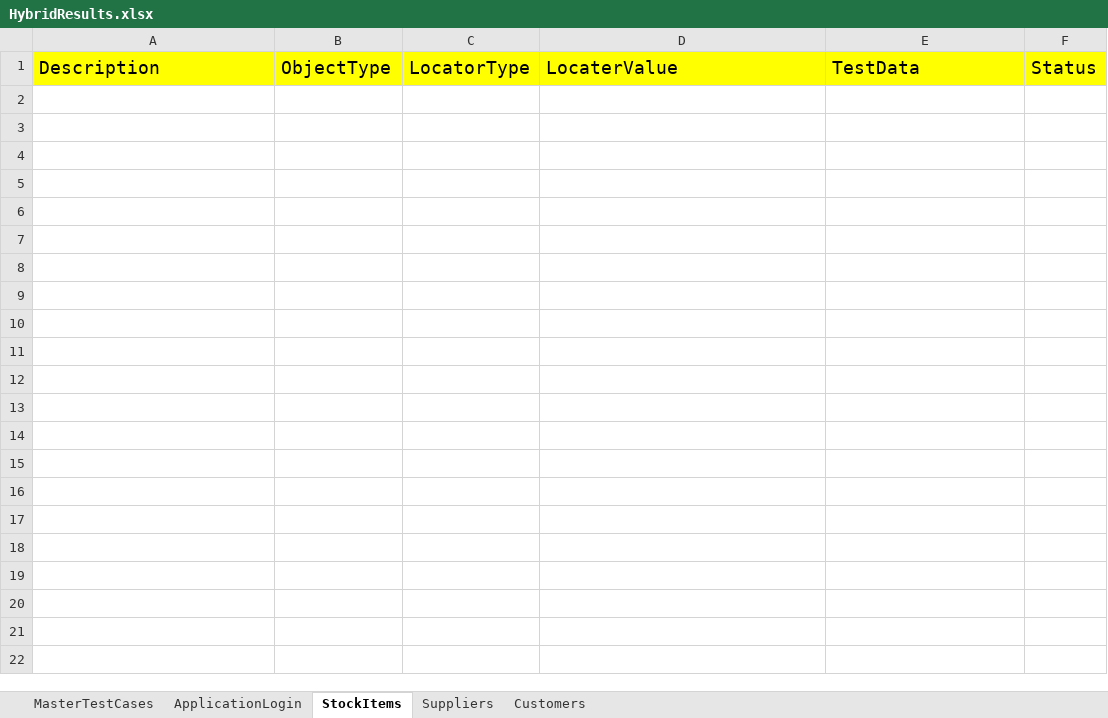
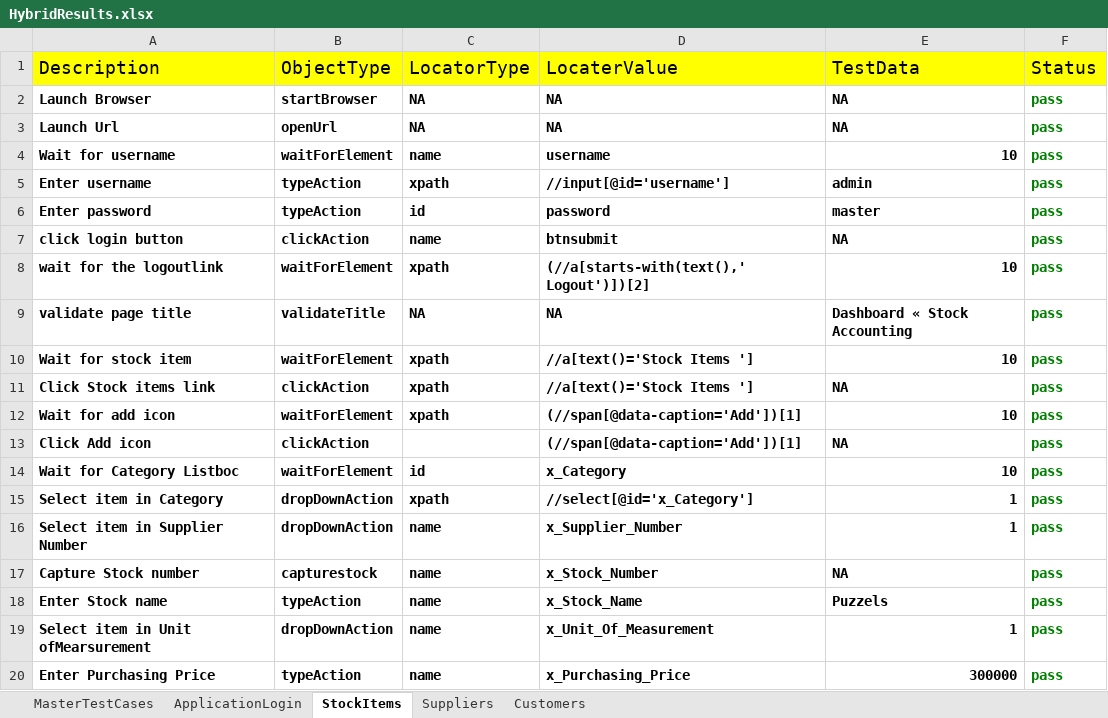
Before and after one commit to KalyanMerugu/HybriadPratice, an Excel workbook: FileOutput/HybridResults.xlsx, sheet StockItems, drawn as a sheet; only a part is shown; values as stored, in another font and other column widths than the file's, no borders; the diff covers the shown part only; the diff names each change by its address in the sheet, - before the commit and + after, or states it on an @@ line.

```diff
--- a/FileOutput/HybridResults.xlsx (sheet StockItems)
+++ b/FileOutput/HybridResults.xlsx (sheet StockItems)
+row 2: Launch Browser | startBrowser | NA | NA | NA | pass
+row 3: Launch Url | openUrl | NA | NA | NA | pass
+row 4: Wait for username | waitForElement | name | username | 10 | pass
+row 5: Enter username | typeAction | xpath | //input[@id='username'] | admin | pass
+row 6: Enter password | typeAction | id | password | master | pass
+row 7: click login button | clickAction | name | btnsubmit | NA | pass
+row 8: wait for the logoutlink | waitForElement | xpath | (//a[starts-with(text(),' Logout')])[2] | 10 | pass
+row 9: validate page title | validateTitle | NA | NA | Dashboard « Stock Accounting | pass
+row 10: Wait for stock item | waitForElement | xpath | //a[text()='Stock Items '] | 10 | pass
+row 11: Click Stock items link | clickAction | xpath | //a[text()='Stock Items '] | NA | pass
+row 12: Wait for add icon | waitForElement | xpath | (//span[@data-caption='Add'])[1] | 10 | pass
+row 13: Click Add icon | clickAction |  | (//span[@data-caption='Add'])[1] | NA | pass
+row 14: Wait for Category Listboc | waitForElement | id | x_Category | 10 | pass
+row 15: Select item in Category | dropDownAction | xpath | //select[@id='x_Category'] | 1 | pass
+row 16: Select item in Supplier Number | dropDownAction | name | x_Supplier_Number | 1 | pass
+row 17: Capture Stock number | capturestock | name | x_Stock_Number | NA | pass
+row 18: Enter Stock name | typeAction | name | x_Stock_Name | Puzzels | pass
+row 19: Select item in Unit ofMearsurement | dropDownAction | name | x_Unit_Of_Measurement | 1 | pass
+row 20: Enter Purchasing Price | typeAction | name | x_Purchasing_Price | 300000 | pass
```
Also changed, not shown: 10 added rows elsewhere in this sheet, sheet ApplicationLogin, sheet MasterTestCases, 1 other file.
